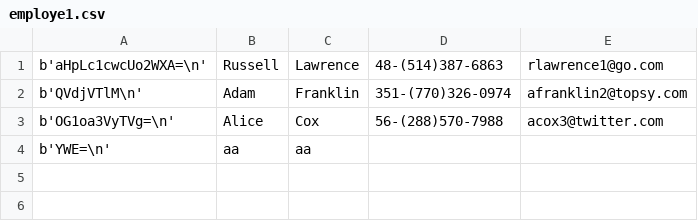
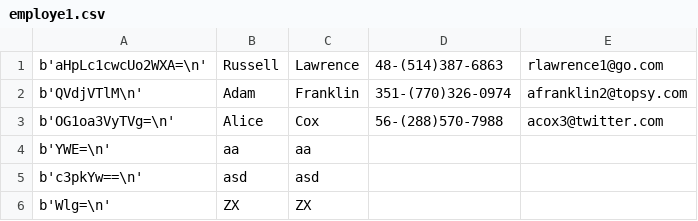
Before and after one commit to tokarskadiana/codecool-ccms, a CSV file: data_base/employe1.csv, drawn as a sheet; the diff names each change by its address in the sheet, - before the commit and + after, or states it on an @@ line.

```diff
--- a/data_base/employe1.csv
+++ b/data_base/employe1.csv
+row 5: b'c3pkYw==\n' | asd | asd
+row 6: b'Wlg=\n' | ZX | ZX
```
Also changed, not shown: 8 other files.
